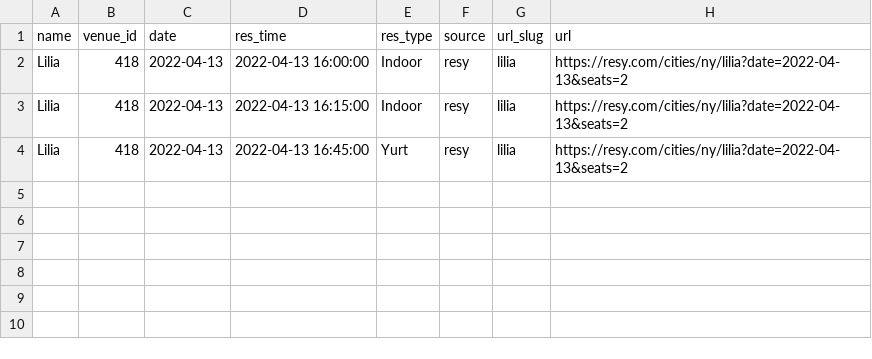
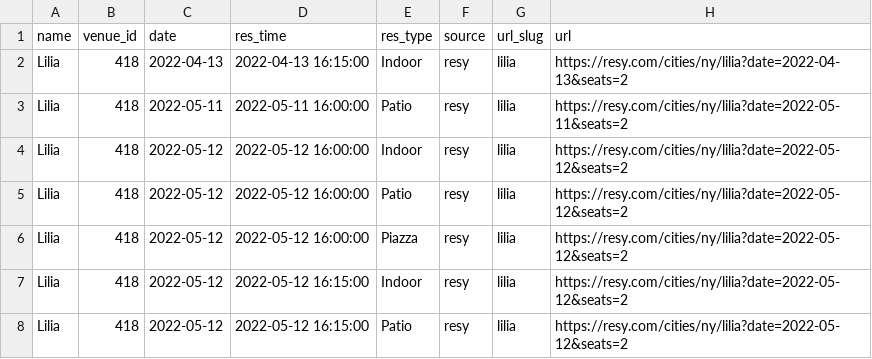
Before and after one commit to edj36/reservations, a CSV file: data/reservations_latest.csv, drawn as a sheet.

```diff
--- a/data/reservations_latest.csv
+++ b/data/reservations_latest.csv
@@ -1,4 +1,8 @@
 name,venue_id,date,res_time,res_type,source,url_slug,url
-Lilia,418,2022-04-13,2022-04-13 16:00:00,Indoor,resy,lilia,https://resy.com/cities/ny/lilia?date=2022-04-13&seats=2
 Lilia,418,2022-04-13,2022-04-13 16:15:00,Indoor,resy,lilia,https://resy.com/cities/ny/lilia?date=2022-04-13&seats=2
-Lilia,418,2022-04-13,2022-04-13 16:45:00,Yurt,resy,lilia,https://resy.com/cities/ny/lilia?date=2022-04-13&seats=2
+Lilia,418,2022-05-11,2022-05-11 16:00:00,Patio,resy,lilia,https://resy.com/cities/ny/lilia?date=2022-05-11&seats=2
+Lilia,418,2022-05-12,2022-05-12 16:00:00,Indoor,resy,lilia,https://resy.com/cities/ny/lilia?date=2022-05-12&seats=2
+Lilia,418,2022-05-12,2022-05-12 16:00:00,Patio,resy,lilia,https://resy.com/cities/ny/lilia?date=2022-05-12&seats=2
+Lilia,418,2022-05-12,2022-05-12 16:00:00,Piazza,resy,lilia,https://resy.com/cities/ny/lilia?date=2022-05-12&seats=2
+Lilia,418,2022-05-12,2022-05-12 16:15:00,Indoor,resy,lilia,https://resy.com/cities/ny/lilia?date=2022-05-12&seats=2
+Lilia,418,2022-05-12,2022-05-12 16:15:00,Patio,resy,lilia,https://resy.com/cities/ny/lilia?date=2022-05-12&seats=2
```
